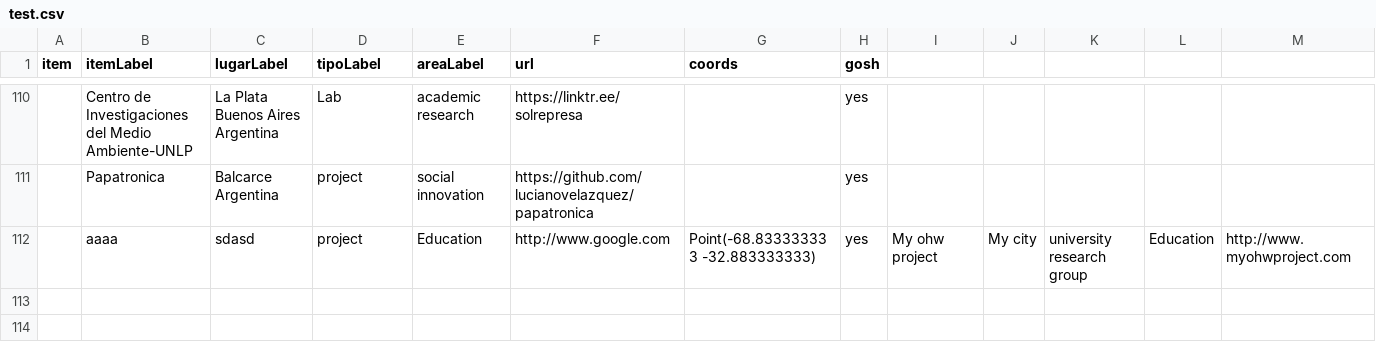
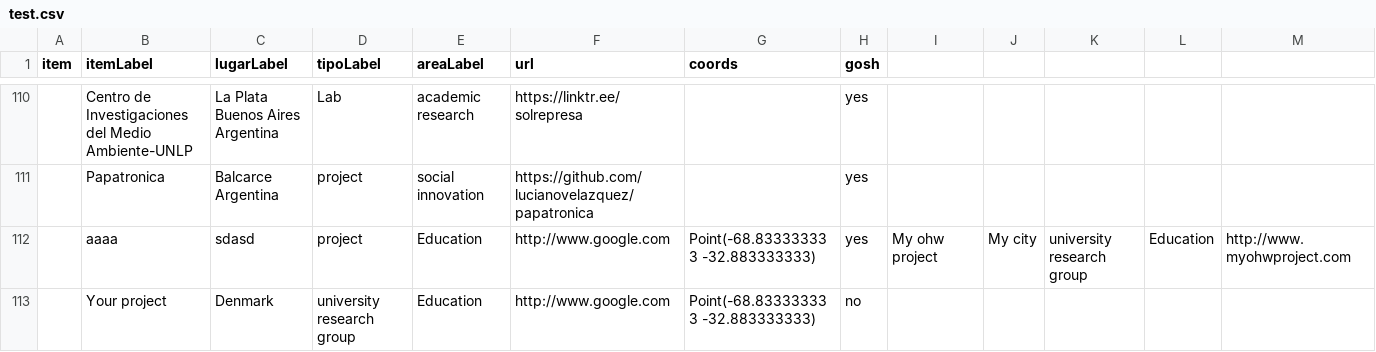
Before and after one commit to thessaly/CQD_metals, a CSV file: test.csv, drawn as a sheet; only a part is shown, gaps mark what is left out; rows hold the shown columns only; the diff names each change by its address in the sheet, - before the commit and + after, or states it on an @@ line.

Commit message:
testing pygithub

```diff
--- a/test.csv
+++ b/test.csv
+row 113:  | Your project | Denmark | university research group | Education | http://www.google.com | Point(-68.833333333 -32.883333333) | no
```
